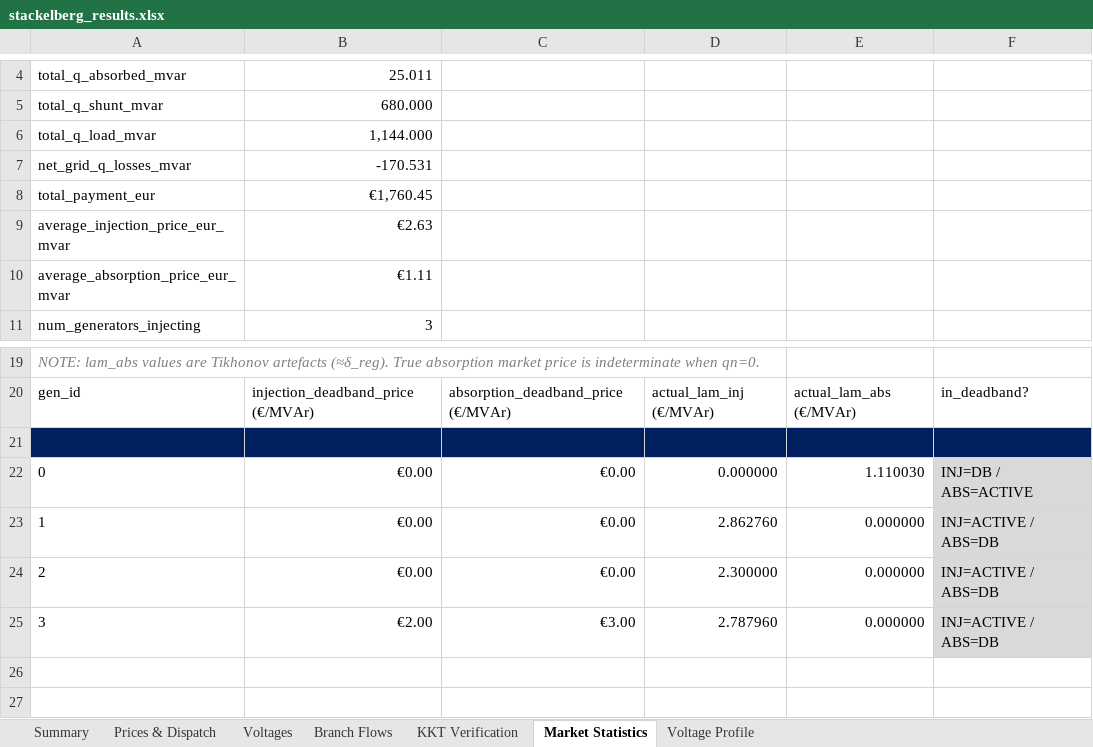
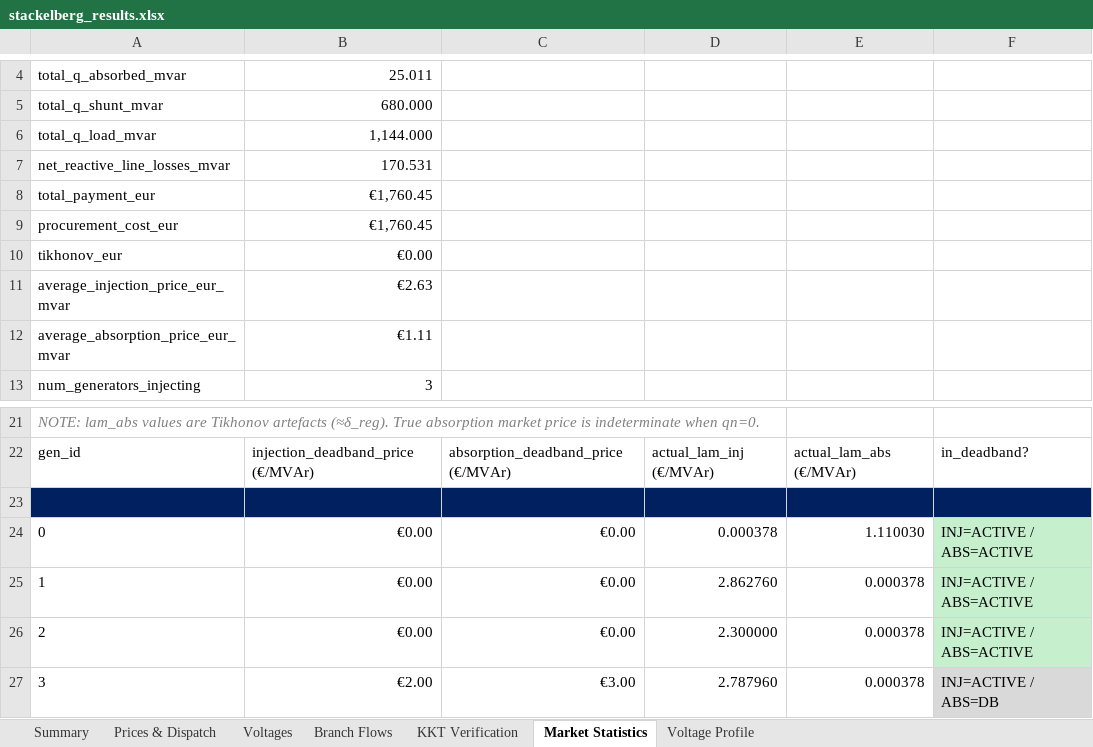
Before and after one commit to nospa62/Stackelberg_MPEC, an Excel workbook: output/stackelberg_results.xlsx, sheet Market Statistics, drawn as a sheet; only a part is shown, gaps mark what is left out; values as stored, in another font and other column widths than the file's, no borders; removed rows and columns are numbered as before the commit, all else as after; the diff names each change by its address in the sheet, - before the commit and + after, or states it on an @@ line.

```diff
--- a/output/stackelberg_results.xlsx (sheet Market Statistics)
+++ b/output/stackelberg_results.xlsx (sheet Market Statistics)
-row 7: net_grid_q_losses_mvar | -170.531
+row 7: net_reactive_line_losses_mvar | 170.531
+row 9: procurement_cost_eur | €1,760.45
+row 10: tikhonov_eur | €0.00
-D24: 0.000000
+D24: 0.000378
-F24: INJ=DB / ABS=ACTIVE
+F24: INJ=ACTIVE / ABS=ACTIVE
-E25:E27: 0.000000
+E25:E27: 0.000378
-F25:F26: INJ=ACTIVE / ABS=DB
+F25:F26: INJ=ACTIVE / ABS=ACTIVE
```
Also changed, not shown: sheet Branch Flows, sheet Summary, sheet KKT Verification, sheet Prices & Dispatch, 12 other files.
